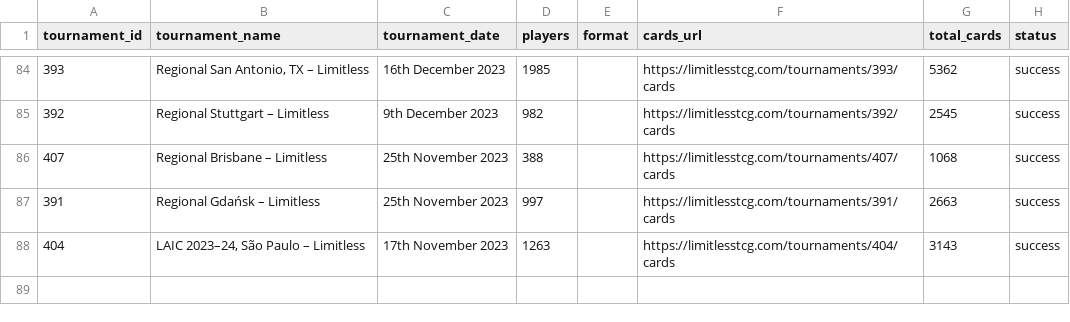
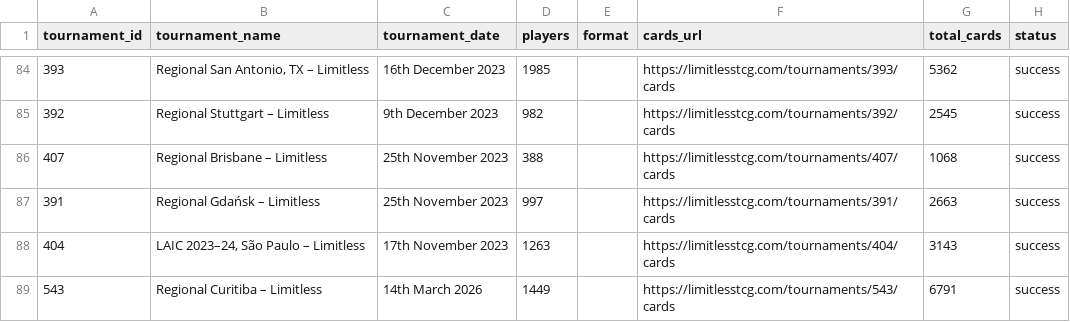
Before and after one commit to CapTheAvenger/TheDipidis, a CSV file: data/tournament_cards_data_overview.csv, drawn as a sheet; only a part is shown, gaps mark what is left out; the diff names each change by its address in the sheet, - before the commit and + after, or states it on an @@ line.

```diff
--- a/data/tournament_cards_data_overview.csv
+++ b/data/tournament_cards_data_overview.csv
+row 89: 543 | Regional Curitiba – Limitless | 14th March 2026 | 1449 |  | https://limitlesstcg.com/tournaments/543/cards | 6791 | success
```
Also changed, not shown: data/city_league_archetypes.csv, data/city_league_archetypes_comparison.csv, 23 other files.
